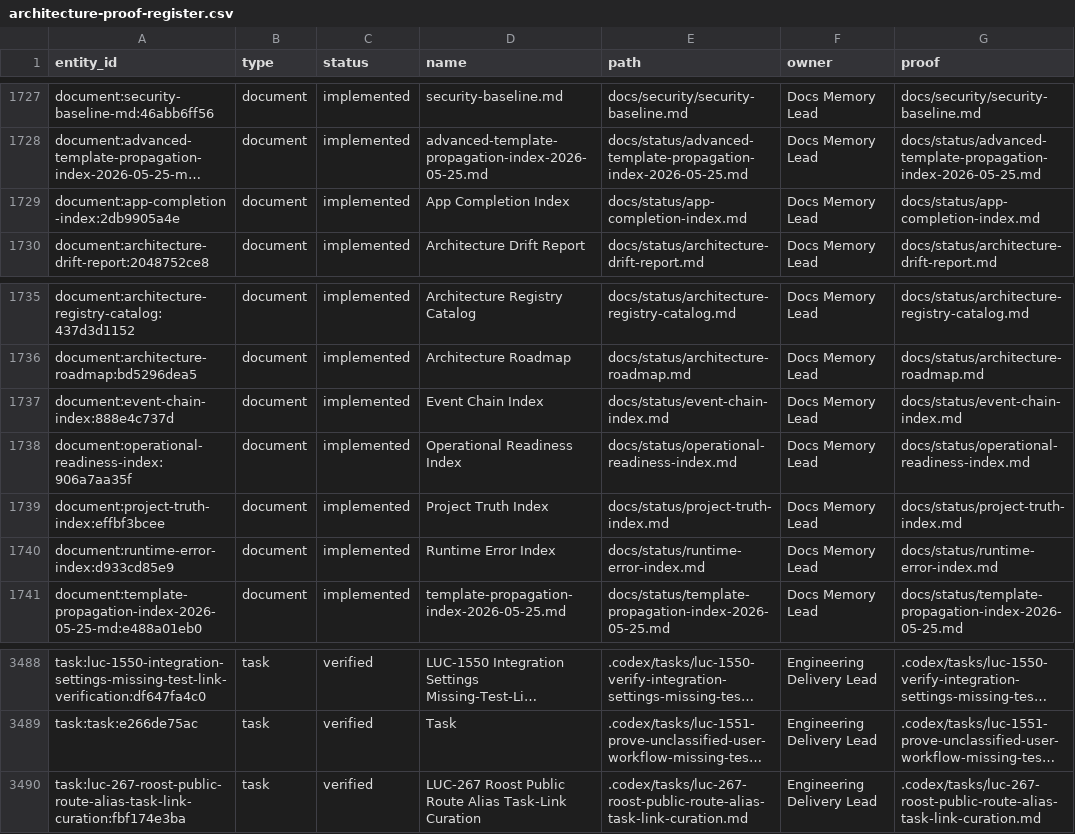
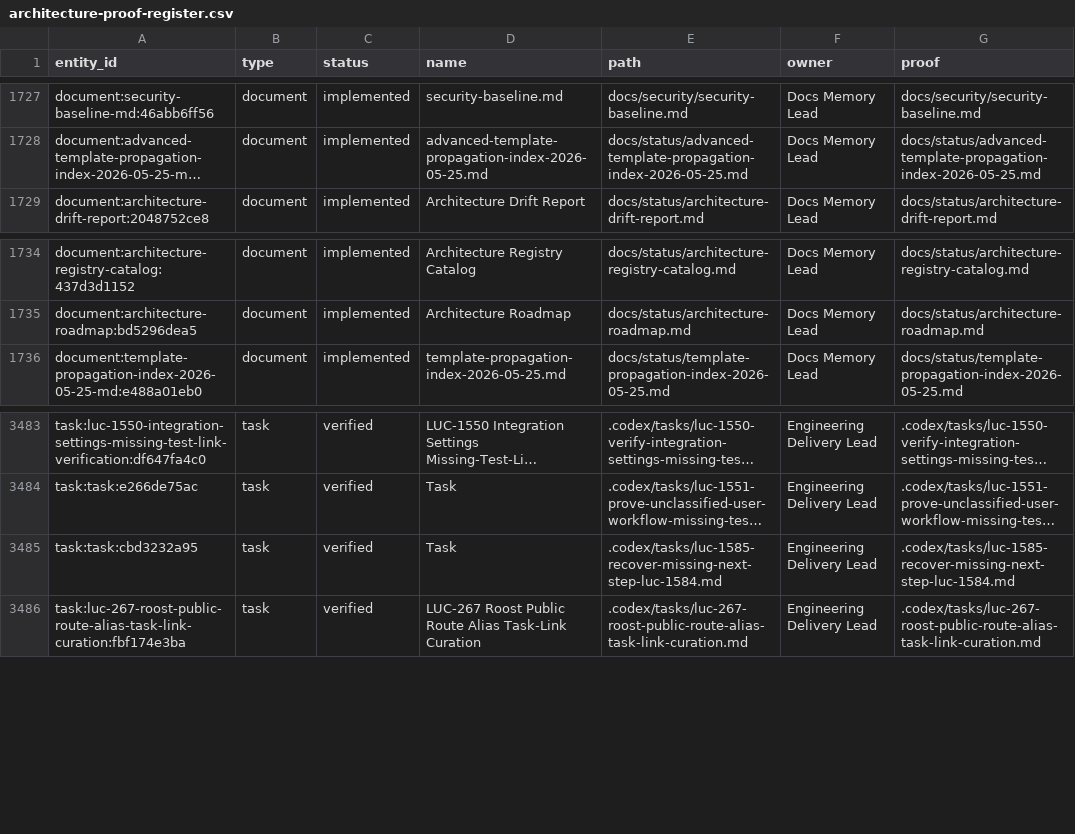
Before and after one commit to Wroblewski-Patryk/Roost, a CSV file: docs/graphs/architecture-proof-register.csv, drawn as a sheet; only a part is shown, gaps mark what is left out; long unchanged cells end in …; removed rows and columns are numbered as before the commit, all else as after; the diff names each change by its address in the sheet, - before the commit and + after, or states it on an @@ line.

Commit message:
docs: refresh zero-gap Roost project truth

```diff
--- a/docs/graphs/architecture-proof-register.csv
+++ b/docs/graphs/architecture-proof-register.csv
-row 1729: document:app-completion-index:2db9905a4e | document | implemented | App Completion Index | docs/status/app-completion-index.md | Docs Memory Lead | docs/status/app-completion-index.md
-row 1737: document:event-chain-index:888e4c737d | document | implemented | Event Chain Index | docs/status/event-chain-index.md | Docs Memory Lead | docs/status/event-chain-index.md
-row 1738: document:operational-readiness-index:906a7aa35f | document | implemented | Operational Readiness Index | docs/status/operational-readiness-index.md | Docs Memory Lead | docs/status/operational-readiness-index.md
-row 1739: document:project-truth-index:effbf3bcee | document | implemented | Project Truth Index | docs/status/project-truth-index.md | Docs Memory Lead | docs/status/project-truth-index.md
-row 1740: document:runtime-error-index:d933cd85e9 | document | implemented | Runtime Error Index | docs/status/runtime-error-index.md | Docs Memory Lead | docs/status/runtime-error-index.md
+row 3485: task:task:cbd3232a95 | task | verified | Task | .codex/tasks/luc-1585-recover-missing-next-step-luc-1584.md | Engineering Delivery Lead | .codex/tasks/luc-1585-recover-missing-next-step-luc-1584.md
```
Also changed, not shown: 20 other files.
